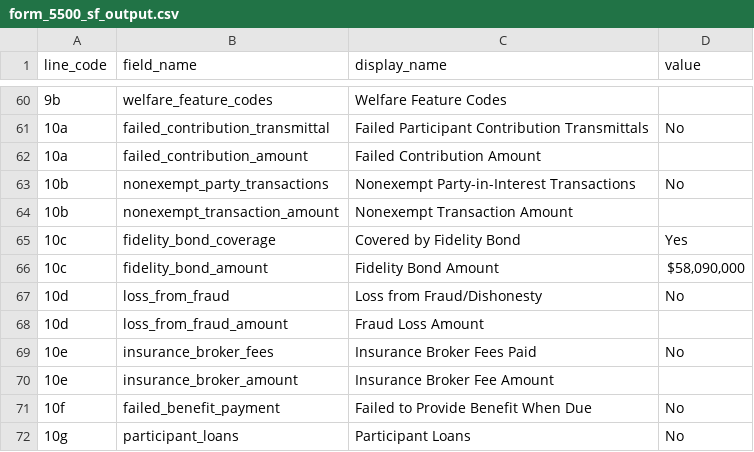
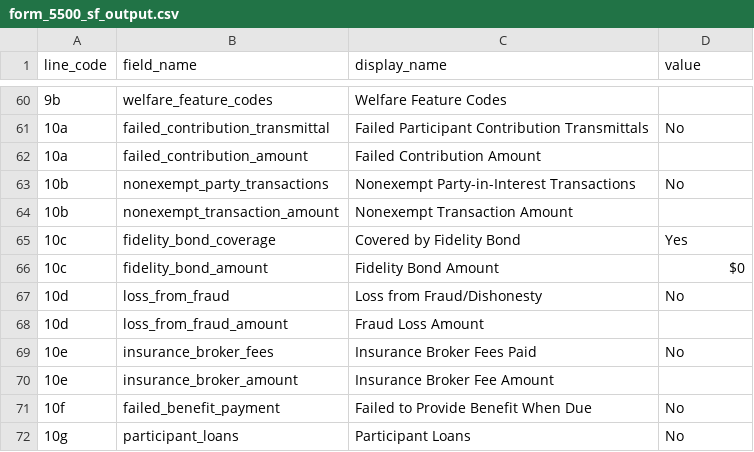
Before and after one commit to ModelUser123/CJCPAs-OpenExtract, a CSV file: examples/form_5500_sf_output.csv, drawn as a sheet; only a part is shown, gaps mark what is left out; the diff covers the shown part only; the diff names each change by its address in the sheet, - before the commit and + after, or states it on an @@ line.

```diff
--- a/examples/form_5500_sf_output.csv
+++ b/examples/form_5500_sf_output.csv
-D66 (value): $58,090,000
+D66 (value): $0
```
Also changed, not shown: 41 edited cells elsewhere in this file, 1 other file.
